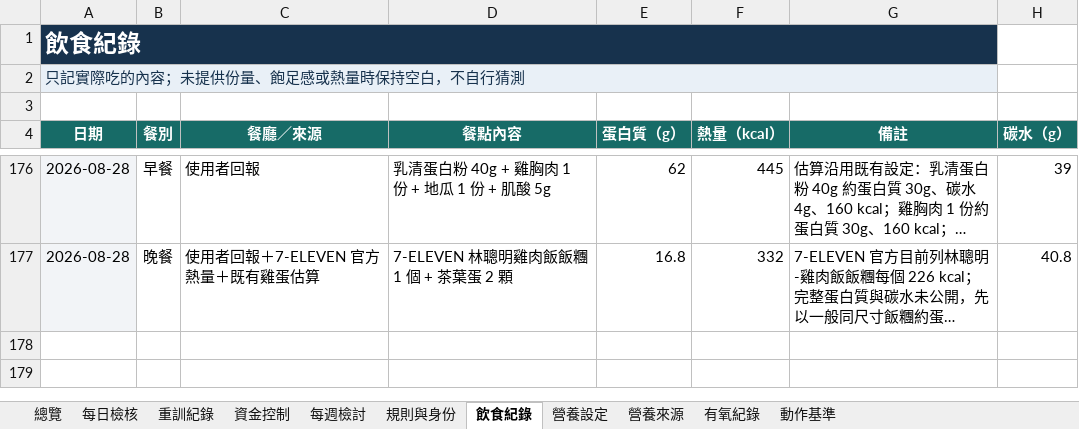
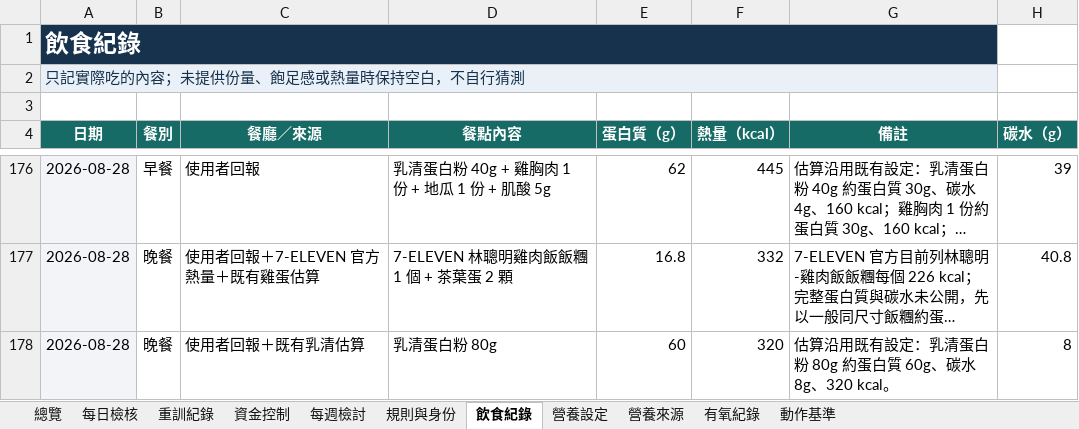
Before and after one commit to asadman1523/30-day-reset-tracker, an Excel workbook: 30天重建追蹤.xlsx, sheet 飲食紀錄, drawn as a sheet; only a part is shown, gaps mark what is left out; long unchanged cells end in …; values as stored, in another font and other column widths than the file's, no borders; the diff names each change by its address in the sheet, - before the commit and + after, or states it on an @@ line.

```diff
--- a/30天重建追蹤.xlsx (sheet 飲食紀錄)
+++ b/30天重建追蹤.xlsx (sheet 飲食紀錄)
+row 178: 2026-08-28 | 晚餐 | 使用者回報＋既有乳清估算 | 乳清蛋白粉 80g | 60 | 320 | 估算沿用既有設定：乳清蛋白粉 80g 約蛋白質 60g、碳水 8g、320 kcal。 | 8
```
Also changed, not shown: 3 other files.
